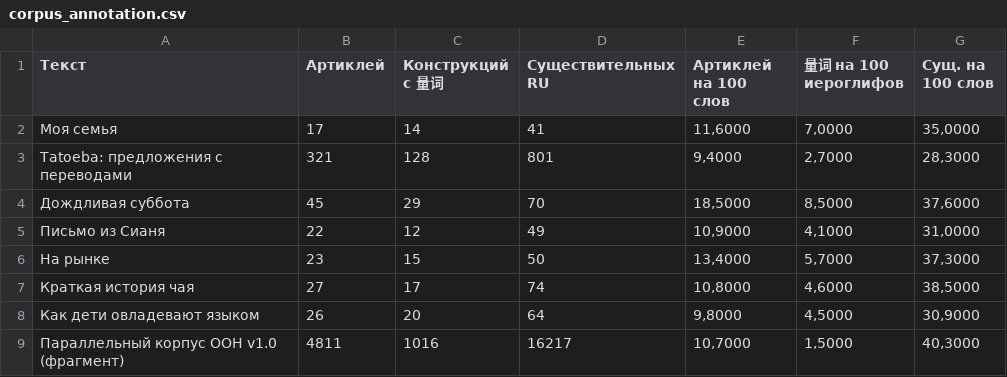
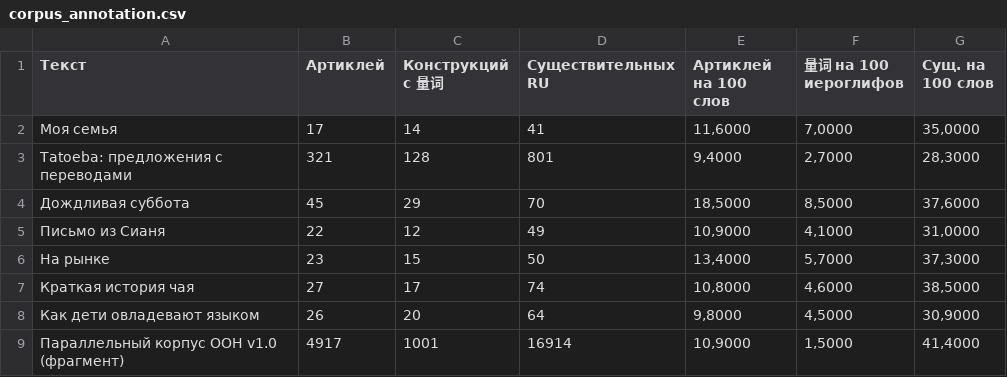
Before and after one commit to lolkotick/corpus, a CSV file: reports/corpus_annotation.csv, drawn as a sheet.

```diff
--- a/reports/corpus_annotation.csv
+++ b/reports/corpus_annotation.csv
@@ -8,2 +8,2 @@ Tatoeba: предложения с переводами;321;128;801;9,4000;2,700
 Как дети овладевают языком;26;20;64;9,8000;4,5000;30,9000
-Параллельный корпус ООН v1.0 (фрагмент);4811;1016;16217;10,7000;1,5000;40,3000
+Параллельный корпус ООН v1.0 (фрагмент);4917;1001;16914;10,9000;1,5000;41,4000
```
Also changed, not shown: reports/aligners_disagreements.csv, reports/aligners_time.csv, 28 other files.
